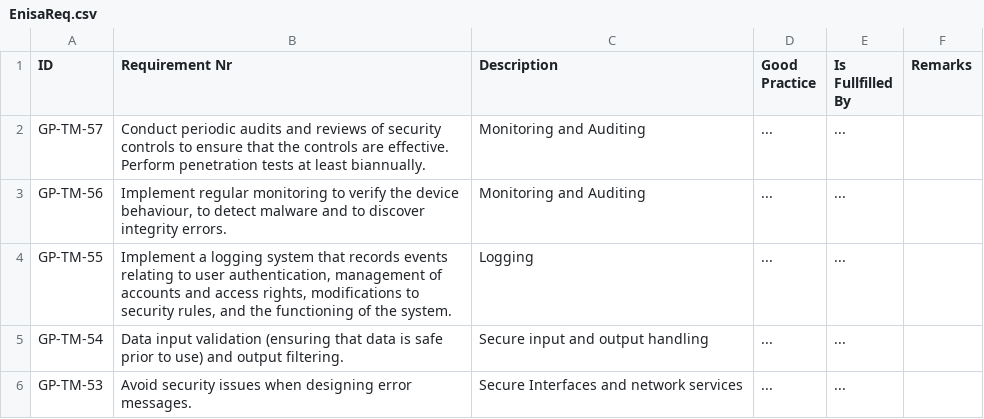
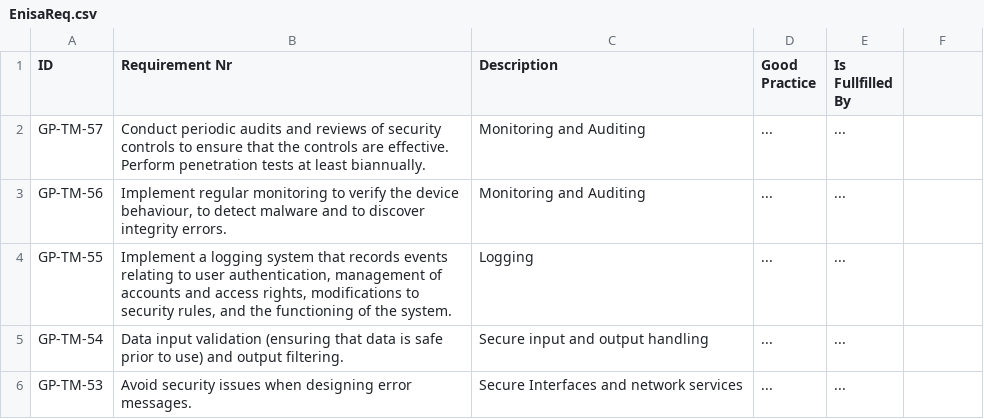
Before and after one commit to tlwt/SecDevOpsKb, a CSV file: _data/EnisaReq.csv, drawn as a sheet; only a part is shown.

Commit message:
Update EnisaReq.csv

```diff
--- a/_data/EnisaReq.csv
+++ b/_data/EnisaReq.csv
@@ -1,2 +1,2 @@
-"ID","Requirement Nr","Description","Good Practice","Is Fullfilled By","Remarks"
+"ID","Requirement Nr","Description","Good Practice","Is Fullfilled By"
 "GP-TM-57","Conduct periodic audits and reviews of security controls to ensure that the controls are effective. Perform penetration tests at least biannually.","Monitoring and Auditing","...","..."
```
